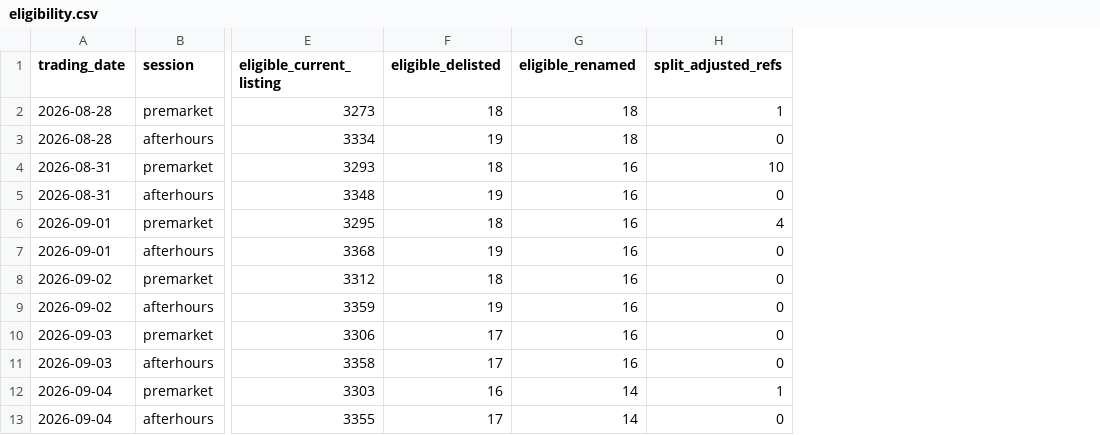
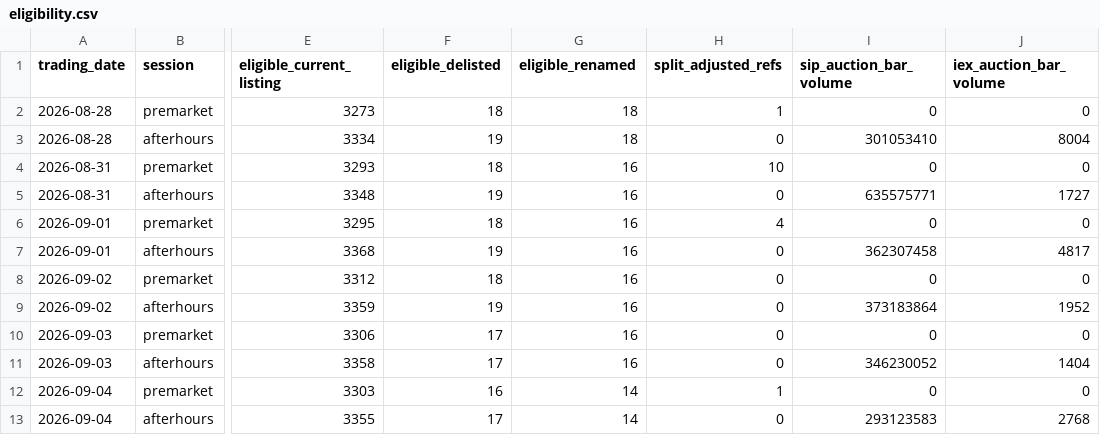
Before and after one commit to hongfu12321/momentum-trading-bot123, a CSV file: reports/datasets/m1b_20260828_20261009/eligibility.csv, drawn as a sheet; only a part is shown, gaps mark what is left out; the diff names each change by its address in the sheet, - before the commit and + after, or states it on an @@ line.

```diff
--- a/reports/datasets/m1b_20260828_20261009/eligibility.csv
+++ b/reports/datasets/m1b_20260828_20261009/eligibility.csv
+column I (sip_auction_bar_volume), rows 2-13: 0 | 301053410 | 0 | 635575771 | 0 | 362307458 | 0 | 373183864 | 0 | 346230052 | 0 | 293123583
+column J (iex_auction_bar_volume), rows 2-13: 0 | 8004 | 0 | 1727 | 0 | 4817 | 0 | 1952 | 0 | 1404 | 0 | 2768
```
Also changed, not shown: 2 other files.
